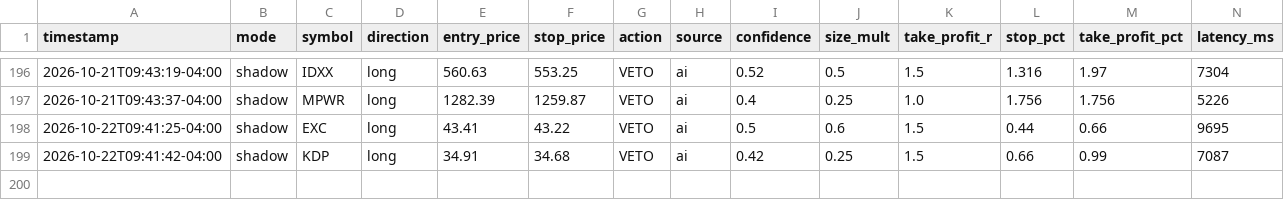
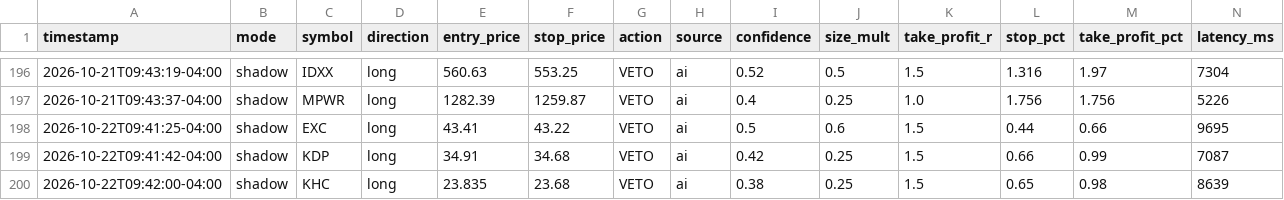
Before and after one commit to patrickobirmingham-eng/POB-CL-DT, a CSV file: ai_decisions.csv, drawn as a sheet; only a part is shown, gaps mark what is left out; rows hold the shown columns only; the diff names each change by its address in the sheet, - before the commit and + after, or states it on an @@ line.

```diff
--- a/ai_decisions.csv
+++ b/ai_decisions.csv
+row 200: 2026-10-22T09:42:00-04:00 | shadow | KHC | long | 23.835 | 23.68 | VETO | ai | 0.38 | 0.25 | 1.5 | 0.65 | 0.98 | 8639
```
Also changed, not shown: 1 other file.
